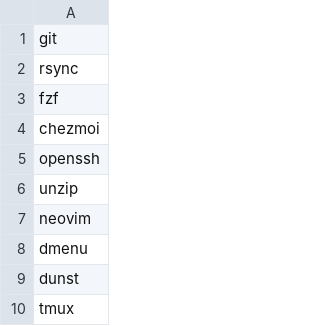
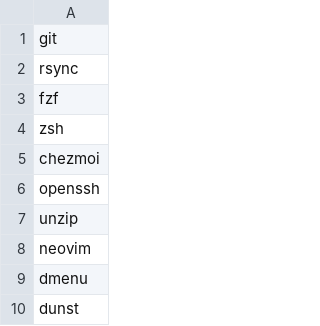
Before and after one commit to jzlotek/dots, a CSV file: packages.csv, drawn as a sheet; only a part is shown; the shorter side is filled out with more unchanged rows.

```diff
--- a/packages.csv
+++ b/packages.csv
@@ -3,2 +3,3 @@ rsync
 fzf
+zsh
 chezmoi
```
Also changed, not shown: 1 other file.
